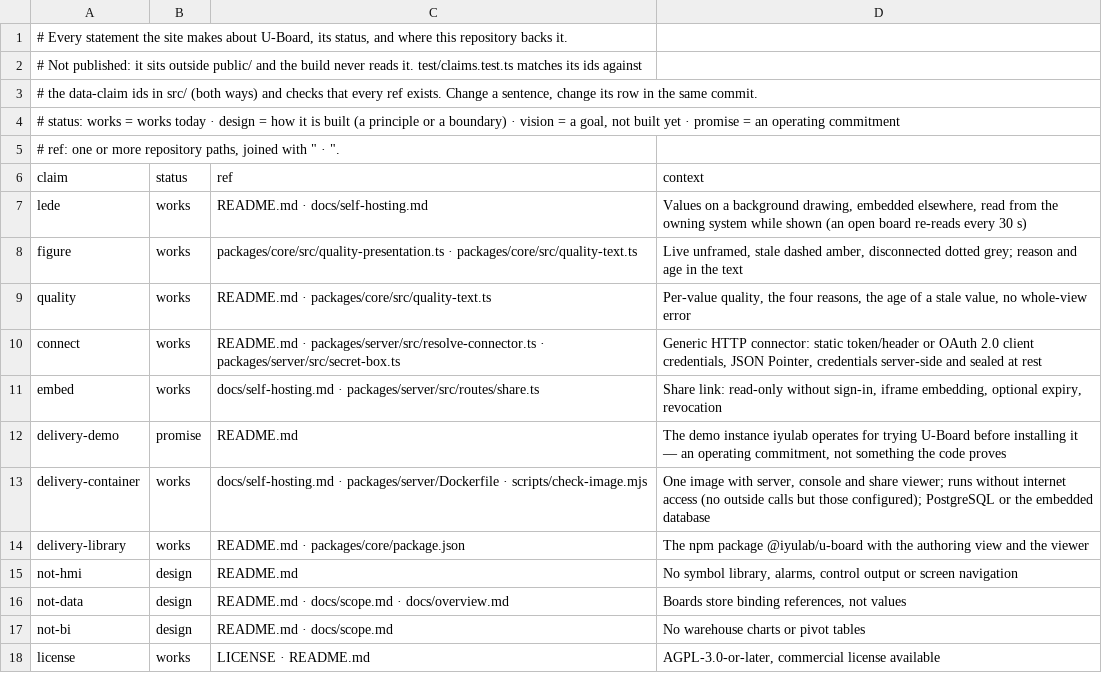
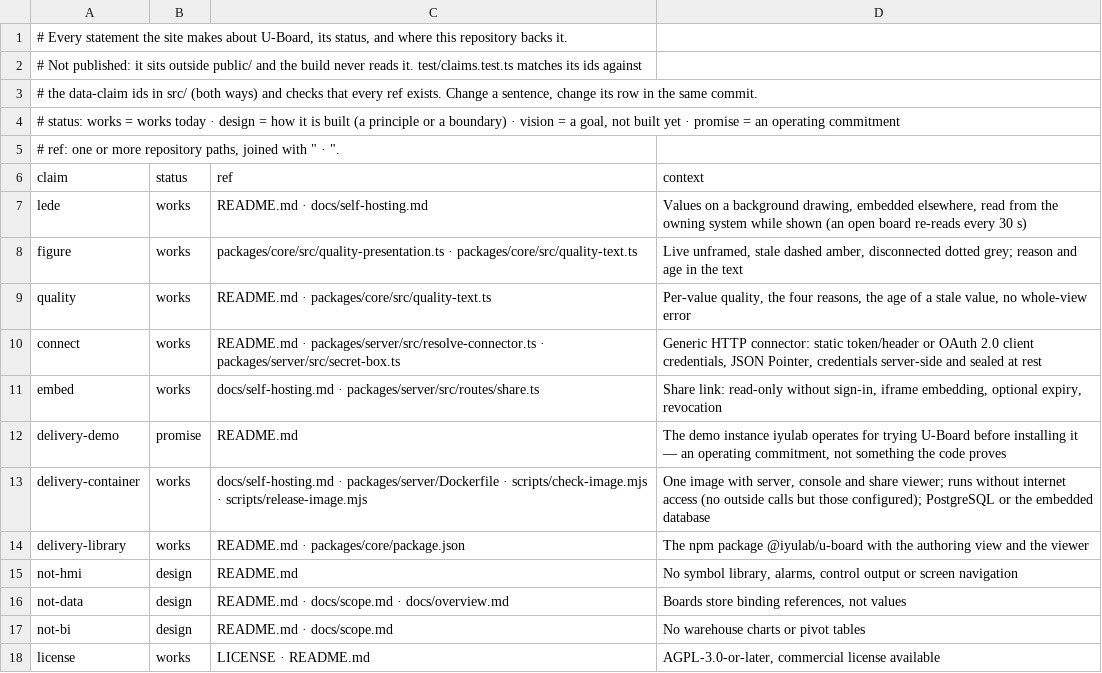
Before and after one commit to iyulab/U-Board, a TSV file: packages/site/claims.tsv, drawn as a sheet.

Commit message:
Release the product as a versioned container image
The product (server, console and share viewer in one image) now has a release of its own, at the
version in packages/server/package.json, apart from the library's. On a push to main whose server
version has no GitHub release yet, the new `image` CI job pushes ghcr.io/iyulab/u-board (the version,
<major>.<minor> and latest) and creates the release v<version> with the image as a `docker save`
archive and its SHA-256, so an installation without registry access loads it instead of building
from source. scripts/release-image.mjs builds the same image and release files locally
(`npm run release:image`) and warns when the pushed image cannot be pulled anonymously.

The image carries OCI labels (version, revision, source, license) and the server logs its version
when it starts. docs/self-hosting.md installs from the published image or the release archive;
AGENTS.md describes both releases.

Also takes @iyulab/u-widgets 0.26.2.

```diff
--- a/packages/site/claims.tsv
+++ b/packages/site/claims.tsv
@@ -12,3 +12,3 @@ embed	works	docs/self-hosting.md · packages/server/src/routes/share.ts	Share li
 delivery-demo	promise	README.md	The demo instance iyulab operates for trying U-Board before installing it — an operating commitment, not something the code proves
-delivery-container	works	docs/self-hosting.md · packages/server/Dockerfile · scripts/check-image.mjs	One image with server, console and share viewer; runs without internet access (no outside calls but those configured); PostgreSQL or the embedded database
+delivery-container	works	docs/self-hosting.md · packages/server/Dockerfile · scripts/check-image.mjs · scripts/release-image.mjs	One image with server, console and share viewer; runs without internet access (no outside calls but those configured); PostgreSQL or the embedded database
 delivery-library	works	README.md · packages/core/package.json	The npm package @iyulab/u-board with the authoring view and the viewer
```
Also changed, not shown: 14 other files.
